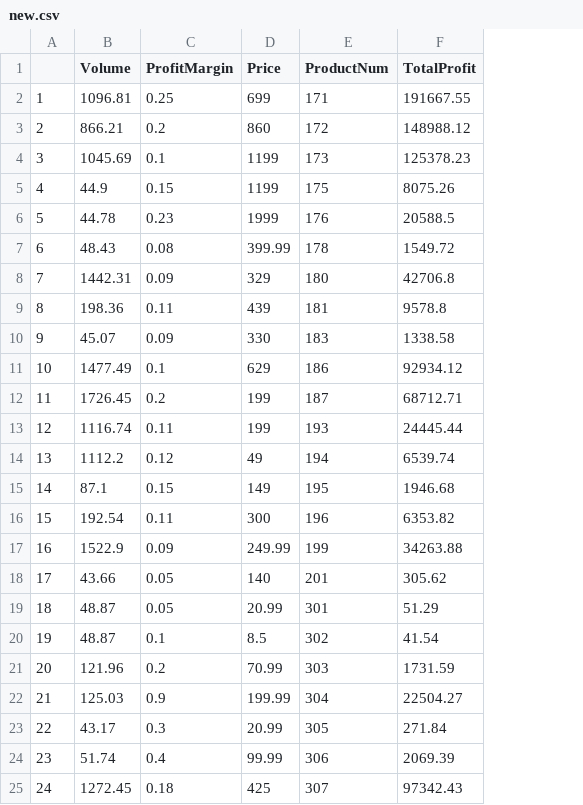
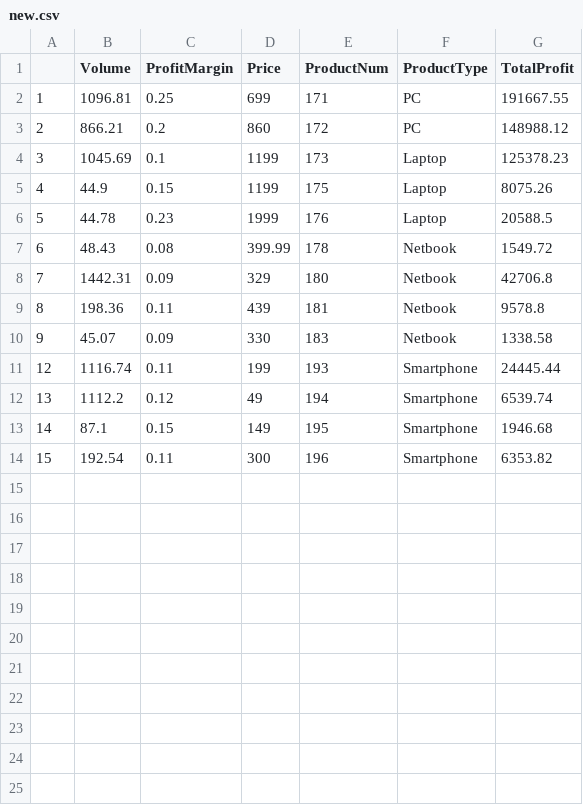
Before and after one commit to gparrello/ubiqum_p2_t3, a CSV file: output/new.csv, drawn as a sheet; removed rows and columns are numbered as before the commit, all else as after; the diff names each change by its address in the sheet, - before the commit and + after, or states it on an @@ line.

Commit message:
correct output of predicted

```diff
--- a/output/new.csv
+++ b/output/new.csv
+column F (ProductType), rows 2-14: PC | PC | Laptop | Laptop | Laptop | Netbook | Netbook | Netbook | Netbook | Smartphone | Smartphone | Smartphone | Smartphone
-row 11: 10 | 1477.49 | 0.1 | 629 | 186 | 92934.12
-row 12: 11 | 1726.45 | 0.2 | 199 | 187 | 68712.71
-row 17: 16 | 1522.9 | 0.09 | 249.99 | 199 | 34263.88
-row 18: 17 | 43.66 | 0.05 | 140 | 201 | 305.62
-row 19: 18 | 48.87 | 0.05 | 20.99 | 301 | 51.29
-row 20: 19 | 48.87 | 0.1 | 8.5 | 302 | 41.54
-row 21: 20 | 121.96 | 0.2 | 70.99 | 303 | 1731.59
-row 22: 21 | 125.03 | 0.9 | 199.99 | 304 | 22504.27
-row 23: 22 | 43.17 | 0.3 | 20.99 | 305 | 271.84
-row 24: 23 | 51.74 | 0.4 | 99.99 | 306 | 2069.39
-row 25: 24 | 1272.45 | 0.18 | 425 | 307 | 97342.43
```
Also changed, not shown: 2 other files.
